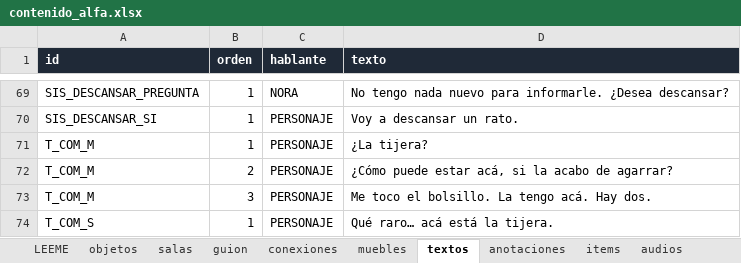
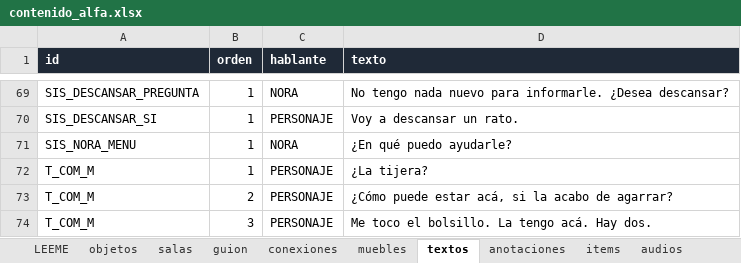
Before and after one commit to TeoBeltran/What-The-Ship-Remembers, an Excel workbook: planilla/contenido_alfa.xlsx, sheet textos, drawn as a sheet; only a part is shown, gaps mark what is left out; the shorter side is filled out with more unchanged rows; values as stored, in another font and other column widths than the file's, no borders; the diff names each change by its address in the sheet, - before the commit and + after, or states it on an @@ line.

Commit message:
Paso 8: NORA, anotaciones e inventario

```diff
--- a/planilla/contenido_alfa.xlsx (sheet textos)
+++ b/planilla/contenido_alfa.xlsx (sheet textos)
+row 71: SIS_NORA_MENU | 1 | NORA | ¿En qué puedo ayudarle?
```
Also changed, not shown: 7 other files.
